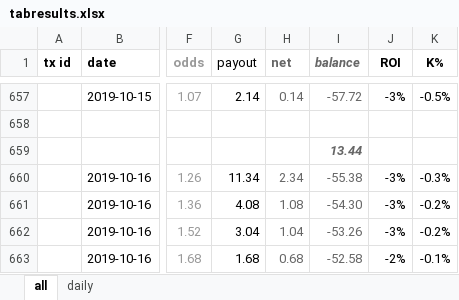
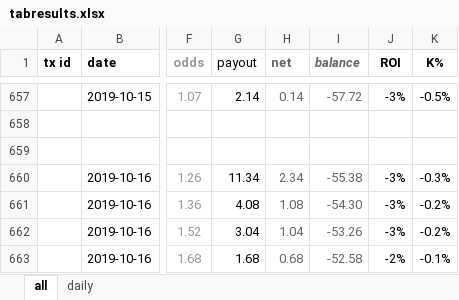
Before and after one commit to Tjorriemorrie/ufc, an Excel workbook: atp_mens/tabresults.xlsx, sheet all, drawn as a sheet; only a part is shown, gaps mark what is left out; values as stored, in another font and other column widths than the file's, no borders; the diff covers the shown part only; the diff names each change by its address in the sheet, - before the commit and + after, or states it on an @@ line.

```diff
--- a/atp_mens/tabresults.xlsx (sheet all)
+++ b/atp_mens/tabresults.xlsx (sheet all)
-I659 (balance): 13.44
+I659 (balance): (empty)
```
Also changed, not shown: 42 added rows elsewhere in this sheet, sheet daily, charts or pictures, 2 other files.
